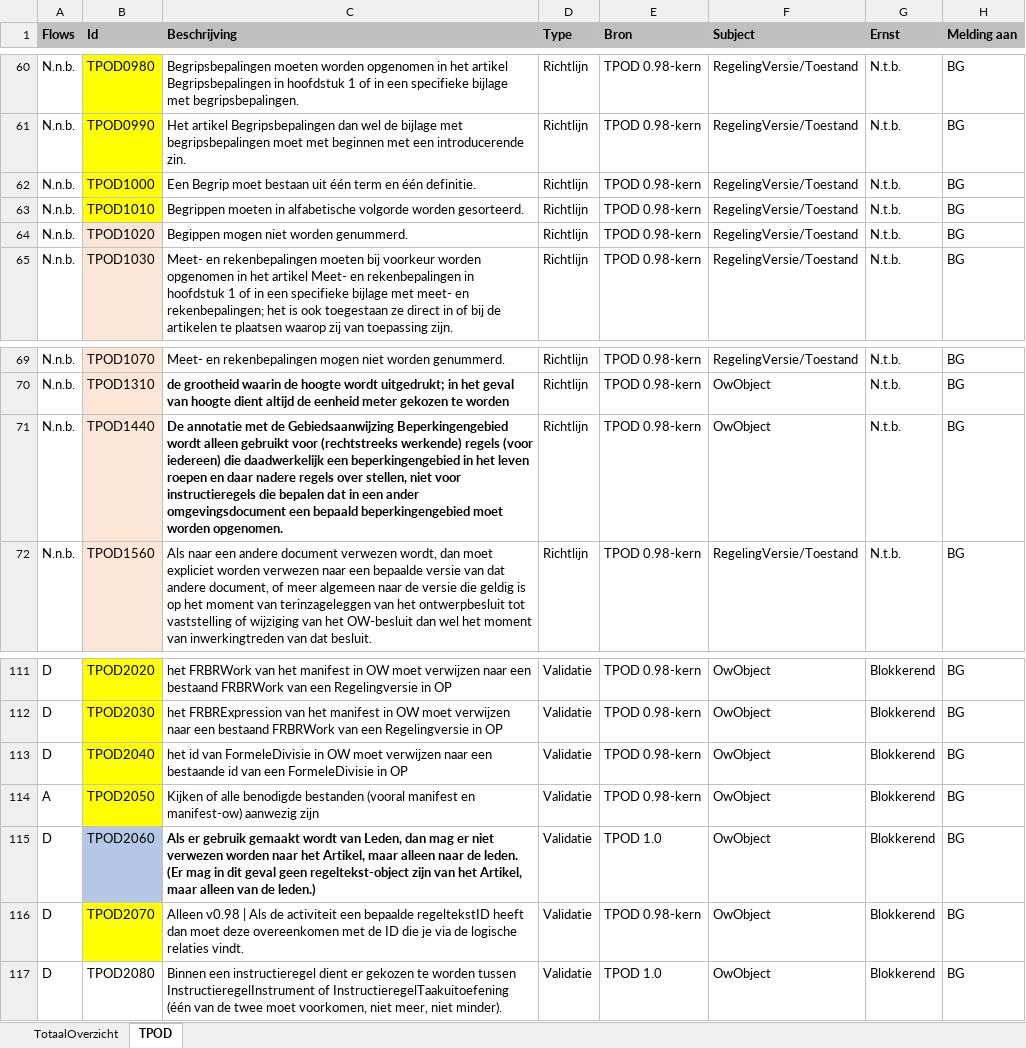
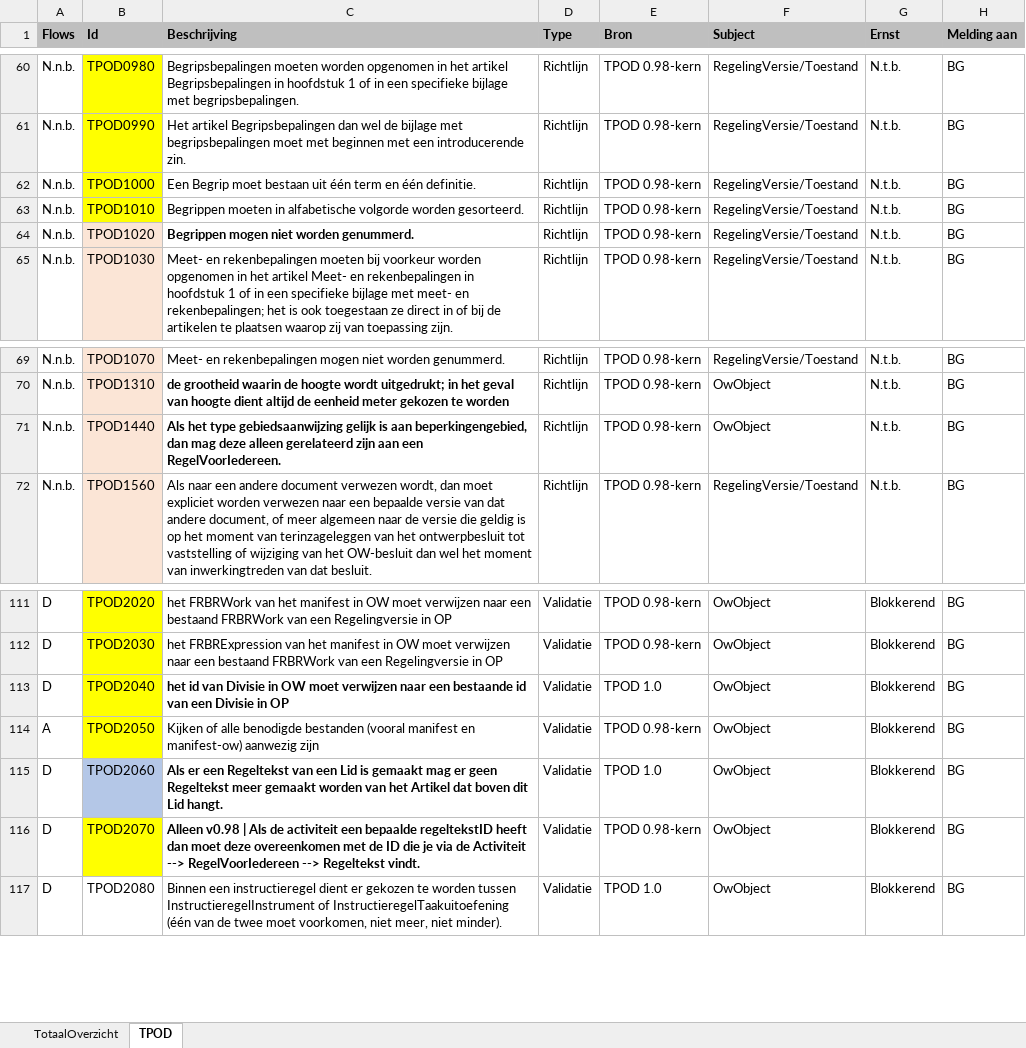
Before and after one commit to Geonovum/xml_schematron, an Excel workbook: 1.0-Validatie-_en_conformiteitsregels_TPOD/documentatie/Validatie-en-Conformiteitsregels Totaal v0.10 - incl onderscheidOntwerpDefinitief.xlsx, sheet TPOD, drawn as a sheet; only a part is shown, gaps mark what is left out; values as stored, in another font and other column widths than the file's, no borders; conditional formats not drawn; the diff names each change by its address in the sheet, - before the commit and + after, or states it on an @@ line.

Commit message:
Excel bijgewerkt

```diff
--- a/1.0-Validatie-_en_conformiteitsregels_TPOD/documentatie/Validatie-en-Conformiteitsregels Totaal v0.10 - incl onderscheidOntwerpDefinitief.xlsx (sheet TPOD)
+++ b/1.0-Validatie-_en_conformiteitsregels_TPOD/documentatie/Validatie-en-Conformiteitsregels Totaal v0.10 - incl onderscheidOntwerpDefinitief.xlsx (sheet TPOD)
-C64 (Beschrijving): Begippen mogen niet worden genummerd.
+C64 (Beschrijving): Begrippen mogen niet worden genummerd.
-C64 bold: off
+C64 bold: on
-C71 (Beschrijving): De annotatie met de Gebiedsaanwijzing Beperkingengebied wordt alleen gebruikt voor (rechtstreeks werkende) regels (voor iedereen) die daadwerkelijk een beperkingengebied in het leven roepen en daar nadere regels over stellen, niet voor instructieregels die bepalen dat in een ander omgevingsdocument een bepaald beperkingengebied moet worden opgenomen.
+C71 (Beschrijving): Als het type gebiedsaanwijzing gelijk is aan beperkingengebied, dan mag deze alleen gerelateerd zijn aan een RegelVoorIedereen.
-C113 (Beschrijving): …id van FormeleDivisie in OW moet verwijzen naar een bestaande id van een FormeleDivisie in OP
+C113 (Beschrijving): …id van Divisie in OW moet verwijzen naar een bestaande id van een Divisie in OP
-C113 bold: off
+C113 bold: on
-E113 (Bron): TPOD 0.98-kern
+E113 (Bron): TPOD 1.0
-C115 (Beschrijving): Als er gebruik gemaakt wordt van Leden, dan mag er niet verwezen worden naar het Artikel, maar alleen naar de leden. (Er mag in dit geval geen regeltekst-object zijn van het Artikel, maar alleen van de leden.)
+C115 (Beschrijving): Als er een Regeltekst van een Lid is gemaakt mag er geen Regeltekst meer gemaakt worden van het Artikel dat boven dit Lid hangt.
-C116 (Beschrijving): …via de logische relaties vindt.
+C116 (Beschrijving): …via de Activiteit --> RegelVoorIedereen --> Regeltekst vindt.
-C116 bold: off
+C116 bold: on
```
